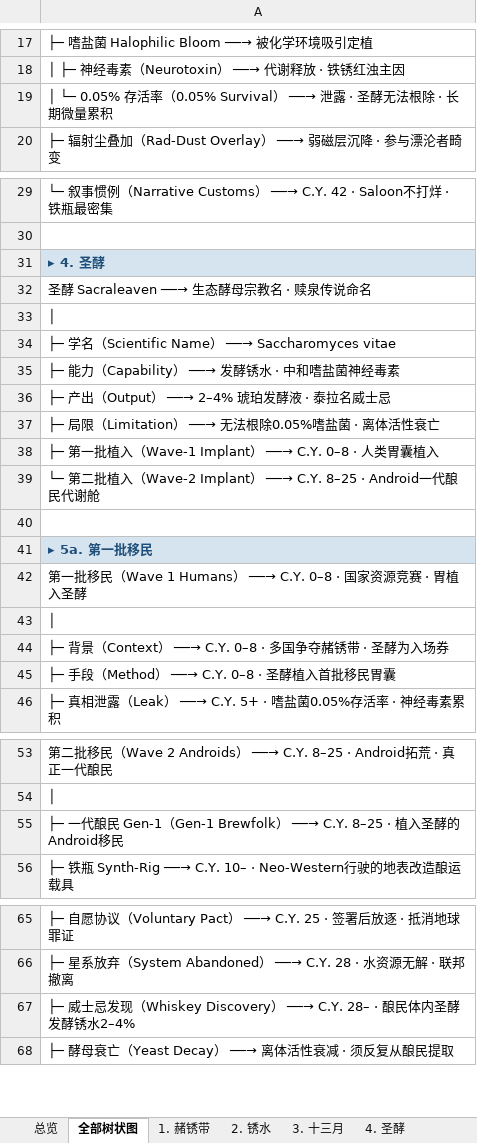
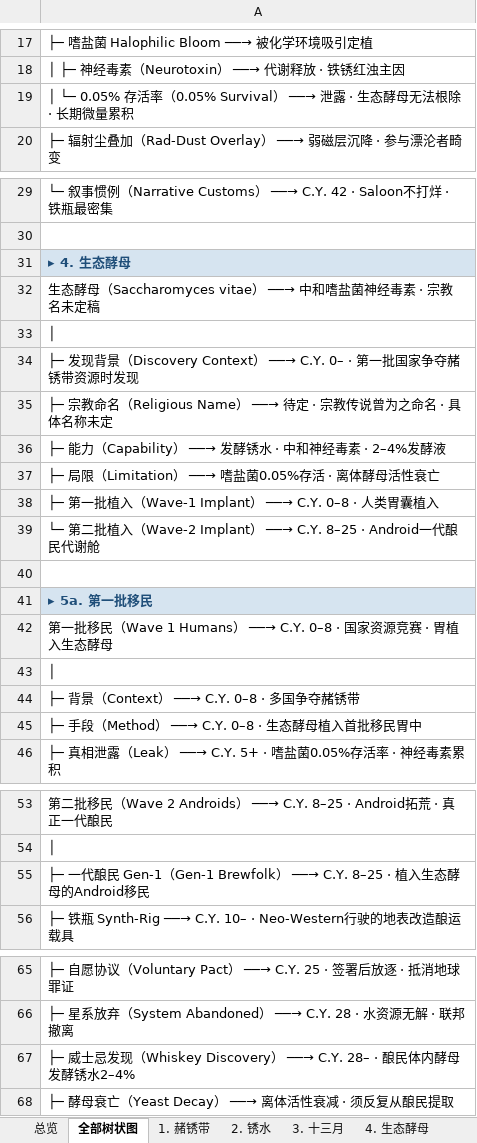
Before and after one commit to chalo0518-ctrl/CLADOS_POE2_BDG-UILDING, an Excel workbook: 瓶与井世界观树状图.xlsx, sheet 全部树状图, drawn as a sheet; only a part is shown, gaps mark what is left out; values as stored, in another font and other column widths than the file's, no borders; the diff covers the shown part only; the diff names each change by its address in the sheet, - before the commit and + after, or states it on an @@ line.

```diff
--- a/瓶与井世界观树状图.xlsx (sheet 全部树状图)
+++ b/瓶与井世界观树状图.xlsx (sheet 全部树状图)
-sheet tab: 4. 圣酵
+sheet tab: 4. 生态酵母
-A19: …泄露 · 圣酵无法根除…
+A19: …泄露 · 生态酵母无法根除…
-A31: ▸ 4. 圣酵
+A31: ▸ 4. 生态酵母
-A32: 圣酵 Sacraleaven ──→ 生态酵母宗教名 · 赎泉传说命名
+A32: 生态酵母（Saccharomyces vitae） ──→ 中和嗜盐菌神经毒素 · 宗教名未定稿
-A34: ├─ 学名（Scientific Name） ──→ Saccharomyces vitae
+A34: ├─ 发现背景（Discovery Context） ──→ C.Y. 0– · 第一批国家争夺赭锈带资源时发现
-A35: ├─ 能力（Capability） ──→ 发酵锈水 · 中和嗜盐菌神经毒素
+A35: ├─ 宗教命名（Religious Name） ──→ 待定 · 宗教传说曾为之命名 · 具体名称未定
-A36: ├─ 产出（Output） ──→ 2–4% 琥珀发酵液 · 泰拉名威士忌
+A36: ├─ 能力（Capability） ──→ 发酵锈水 · 中和神经毒素 · 2–4%发酵液
-A37: ├─ 局限（Limitation） ──→ 无法根除0.05%嗜盐菌 · 离体活性衰亡
+A37: ├─ 局限（Limitation） ──→ 嗜盐菌0.05%存活 · 离体酵母活性衰亡
-A42: …· 胃植入圣酵
+A42: …· 胃植入生态酵母
-A44: ├─ 背景（Context） ──→ C.Y. 0–8 · 多国争夺赭锈带 · 圣酵为入场券
+A44: ├─ 背景（Context） ──→ C.Y. 0–8 · 多国争夺赭锈带
-A45: ├─ 手段（Method） ──→ C.Y. 0–8 · 圣酵植入首批移民胃囊
+A45: ├─ 手段（Method） ──→ C.Y. 0–8 · 生态酵母植入首批移民胃中
-A55: …8–25 · 植入圣酵的Android移民
+A55: …8–25 · 植入生态酵母的Android移民
-A67: …酿民体内圣酵发酵锈水…
+A67: …酿民体内酵母发酵锈水…
```
Also changed, not shown: 2 edited cells elsewhere in this sheet, sheet 4. 生态酵母, sheet 总览, sheet 5a. 第一批移民, sheet 7. 威士忌经济, sheet 5c. 第三批移民, sheet 2. 锈水, 2 more sheets, Coiling_Bolts_Blood_Mage_BD指南.xlsx, Grim_Pillars_Oracle_BD指南.xlsx, 18 other files.
